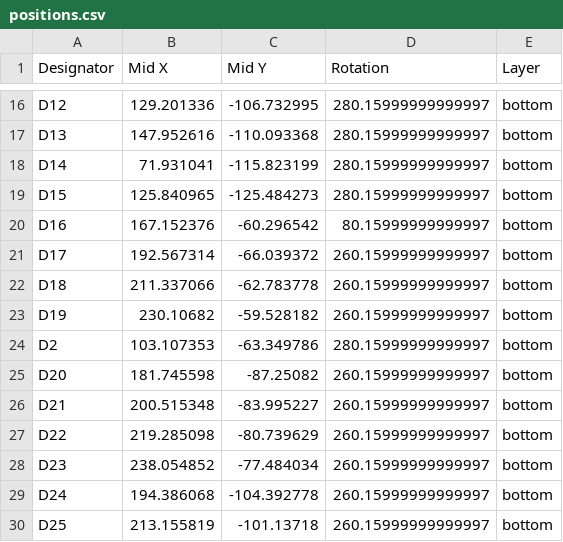
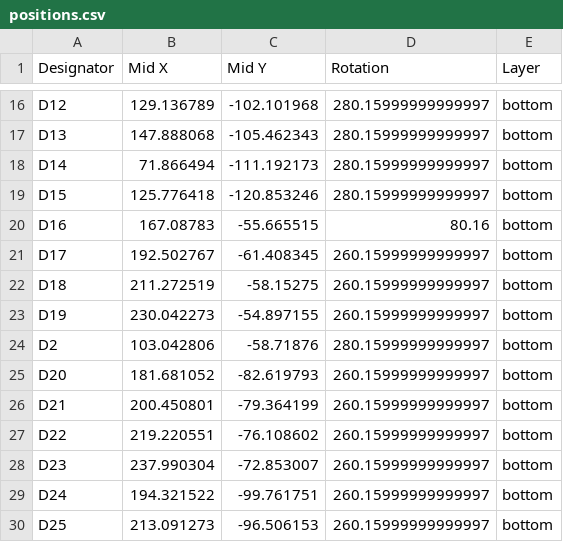
Before and after one commit to turnisaa-sgtworms/baby-batoid, a CSV file: baby-batoid/production/positions.csv, drawn as a sheet; only a part is shown, gaps mark what is left out; the diff covers the shown part only; the diff names each change by its address in the sheet, - before the commit and + after, or states it on an @@ line.

```diff
--- a/baby-batoid/production/positions.csv
+++ b/baby-batoid/production/positions.csv
-B16 (Mid X): 129.201336
+B16 (Mid X): 129.136789
-C16 (Mid Y): -106.732995
+C16 (Mid Y): -102.101968
-B17 (Mid X): 147.952616
+B17 (Mid X): 147.888068
-C17 (Mid Y): -110.093368
+C17 (Mid Y): -105.462343
-B18 (Mid X): 71.931041
+B18 (Mid X): 71.866494
-C18 (Mid Y): -115.823199
+C18 (Mid Y): -111.192173
-B19 (Mid X): 125.840965
+B19 (Mid X): 125.776418
-C19 (Mid Y): -125.484273
+C19 (Mid Y): -120.853246
-B20 (Mid X): 167.152376
+B20 (Mid X): 167.08783
-C20 (Mid Y): -60.296542
+C20 (Mid Y): -55.665515
-D20 (Rotation): 80.15999999999997
+D20 (Rotation): 80.16
-B21 (Mid X): 192.567314
+B21 (Mid X): 192.502767
-C21 (Mid Y): -66.039372
+C21 (Mid Y): -61.408345
-B22 (Mid X): 211.337066
+B22 (Mid X): 211.272519
-C22 (Mid Y): -62.783778
+C22 (Mid Y): -58.15275
-B23 (Mid X): 230.10682
+B23 (Mid X): 230.042273
-C23 (Mid Y): -59.528182
+C23 (Mid Y): -54.897155
-B24 (Mid X): 103.107353
+B24 (Mid X): 103.042806
-C24 (Mid Y): -63.349786
+C24 (Mid Y): -58.71876
-B25 (Mid X): 181.745598
+B25 (Mid X): 181.681052
-C25 (Mid Y): -87.25082
+C25 (Mid Y): -82.619793
-B26 (Mid X): 200.515348
+B26 (Mid X): 200.450801
-C26 (Mid Y): -83.995227
+C26 (Mid Y): -79.364199
-B27 (Mid X): 219.285098
+B27 (Mid X): 219.220551
-C27 (Mid Y): -80.739629
+C27 (Mid Y): -76.108602
-B28 (Mid X): 238.054852
+B28 (Mid X): 237.990304
-C28 (Mid Y): -77.484034
+C28 (Mid Y): -72.853007
-B29 (Mid X): 194.386068
+B29 (Mid X): 194.321522
-C29 (Mid Y): -104.392778
+C29 (Mid Y): -99.761751
-B30 (Mid X): 213.155819
+B30 (Mid X): 213.091273
-C30 (Mid Y): -101.13718
+C30 (Mid Y): -96.506153
```
Also changed, not shown: 166 edited cells elsewhere in this file, baby-batoid/production/bom.csv, baby-batoid/production/designators.csv, 25 other files.
